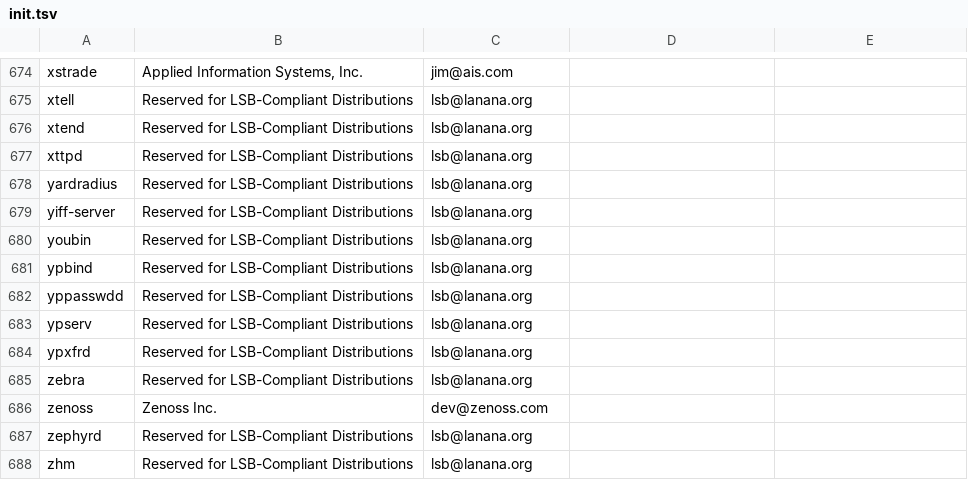
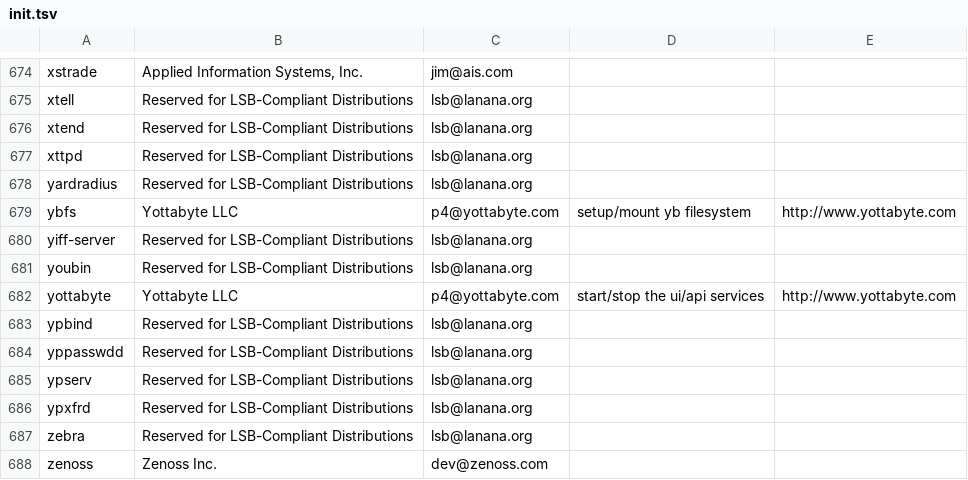
Before and after one commit to ke4qqq/lanana, a TSV file: init/init.tsv, drawn as a sheet; only a part is shown, gaps mark what is left out; the shorter side is filled out with more unchanged rows.

Commit message:
Add yottabyte (provider, init), ybfs (init)

```diff
--- a/init/init.tsv
+++ b/init/init.tsv
@@ -678,4 +678,6 @@ xttpd	Reserved for LSB-Compliant Distributions	lsb@lanana.org
 yardradius	Reserved for LSB-Compliant Distributions	lsb@lanana.org
+ybfs	Yottabyte LLC	p4@yottabyte.com	setup/mount yb filesystem	http://www.yottabyte.com
 yiff-server	Reserved for LSB-Compliant Distributions	lsb@lanana.org
 youbin	Reserved for LSB-Compliant Distributions	lsb@lanana.org
+yottabyte	Yottabyte LLC	p4@yottabyte.com	start/stop the ui/api services	http://www.yottabyte.com
 ypbind	Reserved for LSB-Compliant Distributions	lsb@lanana.org
```
Also changed, not shown: 6 other files.
